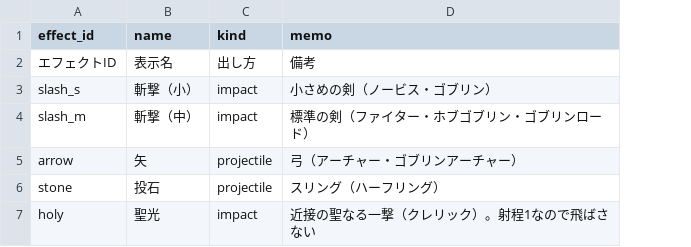
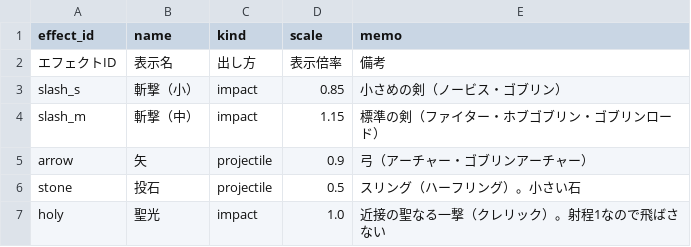
Before and after one commit to sway11466/senaris, a CSV file: data/effects/combat_effect.csv, drawn as a sheet; addresses are those after the commit; the diff names each change by its address in the sheet, - before the commit and + after, or states it on an @@ line.

```diff
--- a/data/effects/combat_effect.csv
+++ b/data/effects/combat_effect.csv
+column D (scale), rows 2-7: 表示倍率 | 0.85 | 1.15 | 0.9 | 0.5 | 1.0
-E6 (memo): スリング（ハーフリング）
+E6 (memo): スリング（ハーフリング）。小さい石
```
Also changed, not shown: 23 other files.
